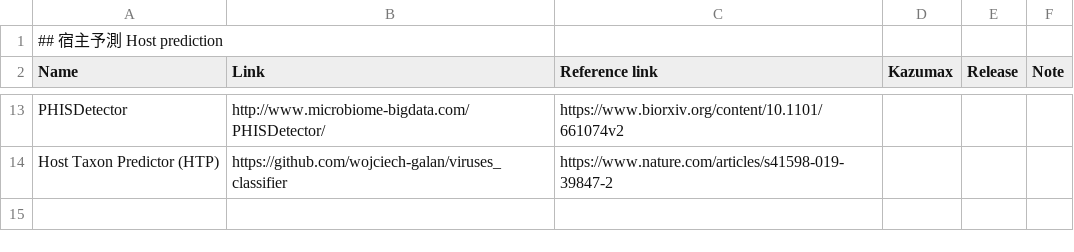
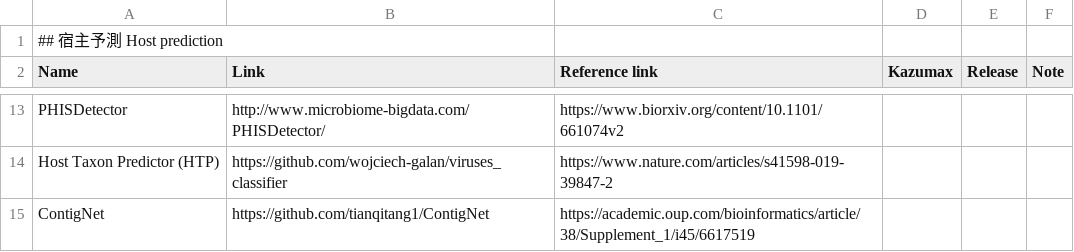
Before and after one commit to Tomikent/Capsid_community, a TSV file: Host_prediction.tsv, drawn as a sheet; only a part is shown, gaps mark what is left out; the diff names each change by its address in the sheet, - before the commit and + after, or states it on an @@ line.

```diff
--- a/Host_prediction.tsv
+++ b/Host_prediction.tsv
+row 15: ContigNet | https://github.com/tianqitang1/ContigNet | https://academic.oup.com/bioinformatics/article/38/Supplement_1/i45/6617519
```
Also changed, not shown: Classifier.tsv, Plasmid_detection.tsv, 1 other file.
